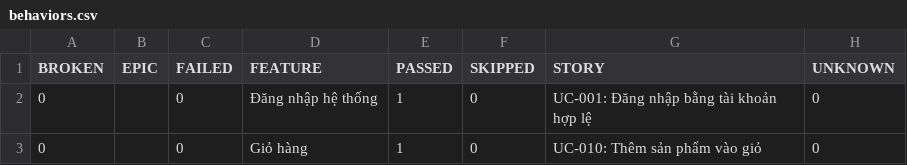
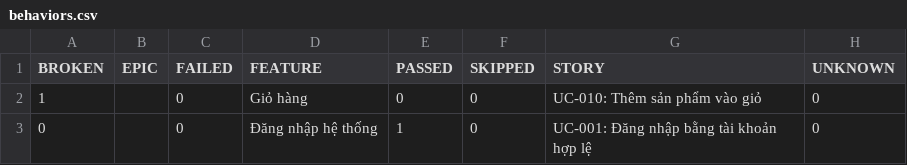
Before and after one commit to tranleanhdai/selenium-framework, a CSV file: data/behaviors.csv, drawn as a sheet.

```diff
--- a/data/behaviors.csv
+++ b/data/behaviors.csv
@@ -1,3 +1,3 @@
 "BROKEN","EPIC","FAILED","FEATURE","PASSED","SKIPPED","STORY","UNKNOWN"
+"1","","0","Giỏ hàng","0","0","UC-010: Thêm sản phẩm vào giỏ","0"
 "0","","0","Đăng nhập hệ thống","1","0","UC-001: Đăng nhập bằng tài khoản hợp lệ","0"
-"0","","0","Giỏ hàng","1","0","UC-010: Thêm sản phẩm vào giỏ","0"
```
Also changed, not shown: data/suites.csv, 37 other files.
